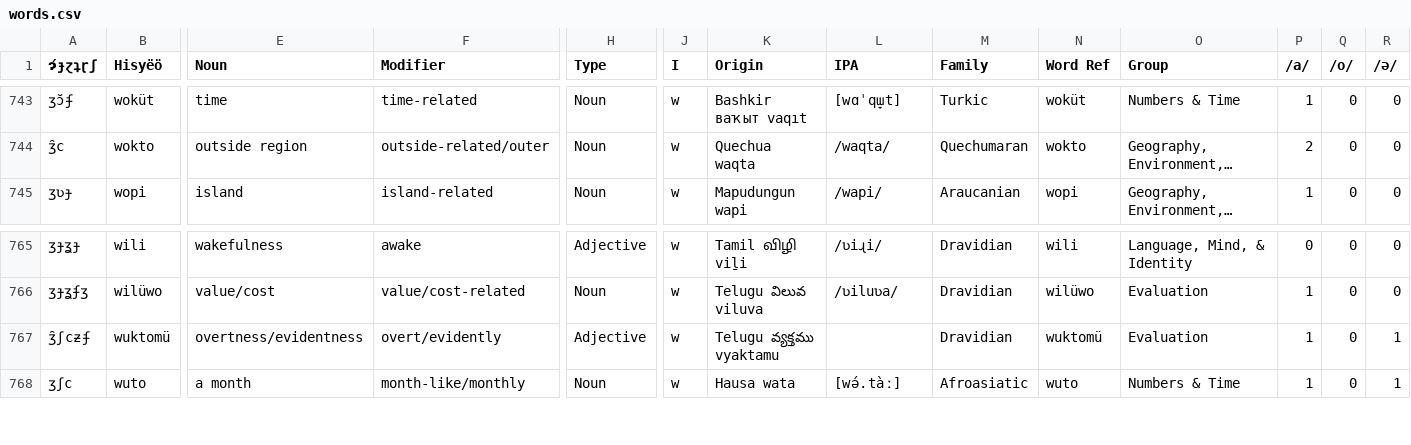
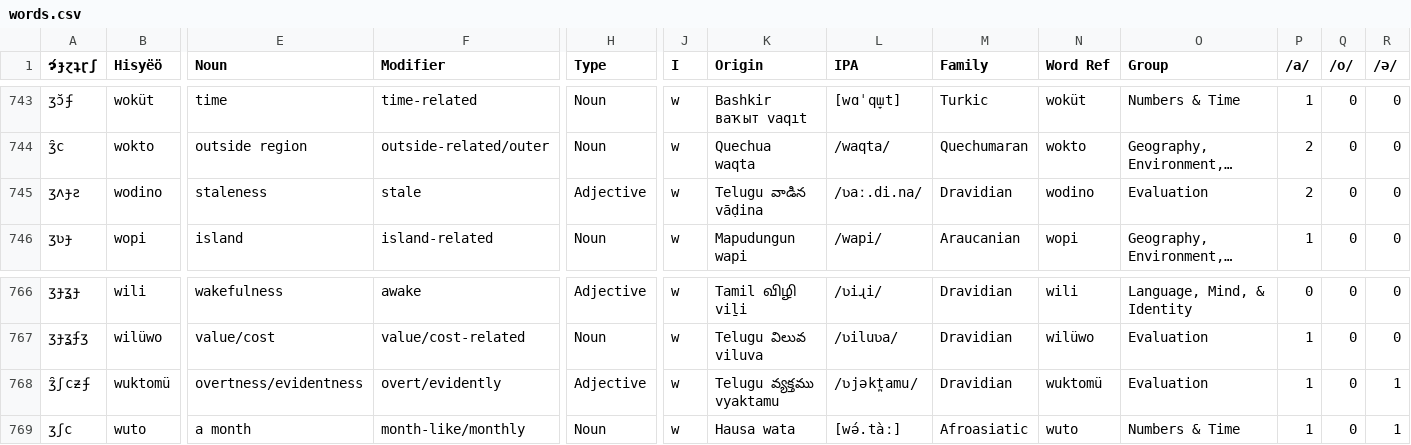
Before and after one commit to Hisyeo/Hisyeo.github.io, a CSV file: static/words.csv, drawn as a sheet; only a part is shown, gaps mark what is left out; long unchanged cells end in …; addresses are those after the commit; rows hold the shown columns only; the diff names each change by its address in the sheet, - before the commit and + after, or states it on an @@ line.

Commit message:
add new "stale" word

```diff
--- a/static/words.csv
+++ b/static/words.csv
+row 745: ʒʌɟƨ | wodino | staleness | stale | Adjective | w | Telugu వాడిన vāḍina | /ʋaː.di.na/ | Dravidian | wodino | Evaluation | 2 | 0 | 0
-L768 (IPA): (empty)
+L768 (IPA): /ʋjəkt̪amu/
```
